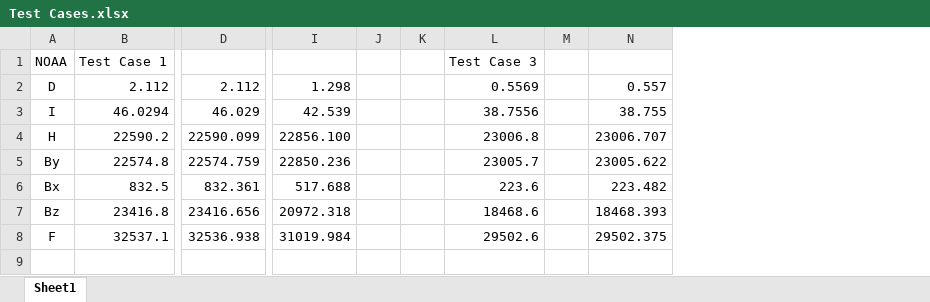
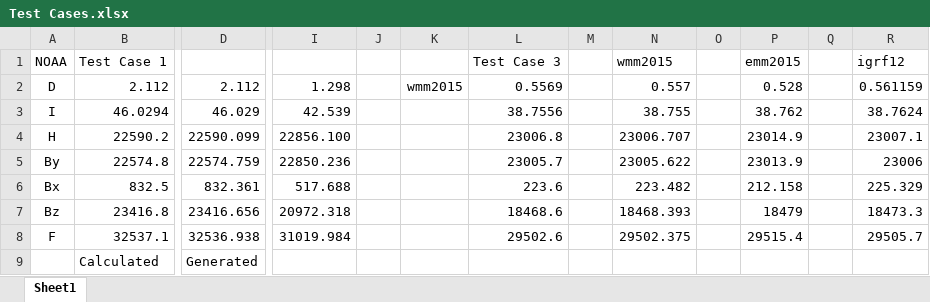
Before and after one commit to edwardttz/FYP_Satellite_Simulator, an Excel workbook: Magnetometer/Test Cases.xlsx, sheet Sheet1, drawn as a sheet; only a part is shown, gaps mark what is left out; values as stored, in another font and other column widths than the file's, no borders; removed rows and columns are numbered as before the commit, all else as after; rows hold the shown columns only; the diff names each change by its address in the sheet, - before the commit and + after, or states it on an @@ line.

```diff
--- a/Magnetometer/Test Cases.xlsx (sheet Sheet1)
+++ b/Magnetometer/Test Cases.xlsx (sheet Sheet1)
-column K, empty
+column K, row 2: wmm2015
+column O, empty
+column P (emm2015), rows 2-8: 0.528 | 38.762 | 23014.9 | 23013.9 | 212.158 | 18479 | 29515.4
+column Q, empty
+column R (igrf12), rows 2-8: 0.561159 | 38.7624 | 23007.1 | 23006 | 225.329 | 18473.3 | 29505.7
-N1: (empty)
+N1: wmm2015
+row 9:  | Calculated | Generated
```
Also changed, not shown: 1 other file.
